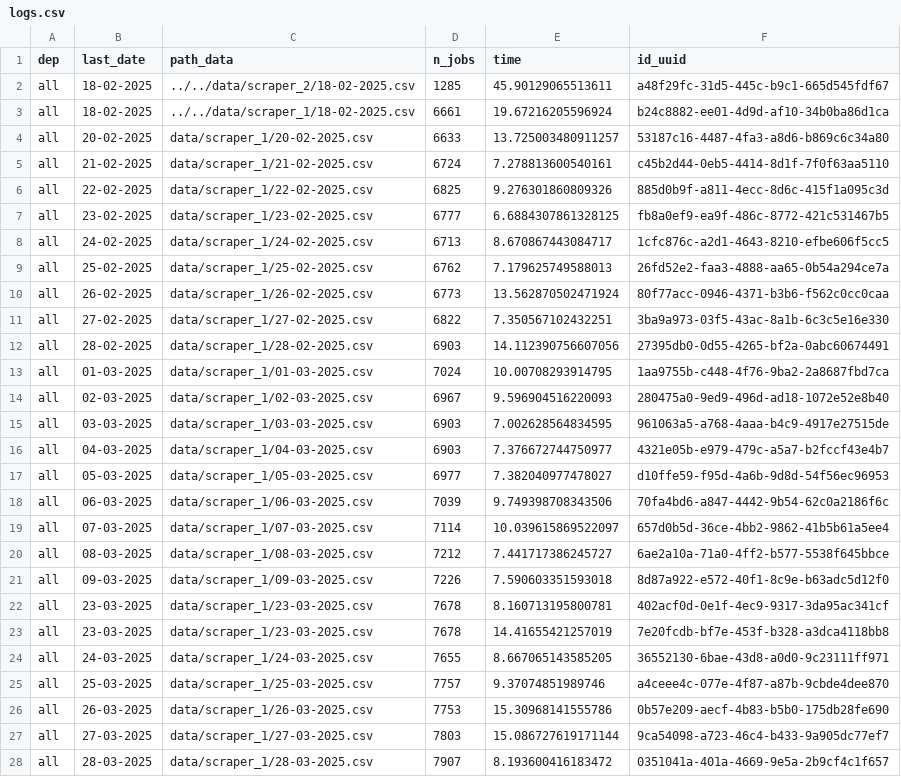
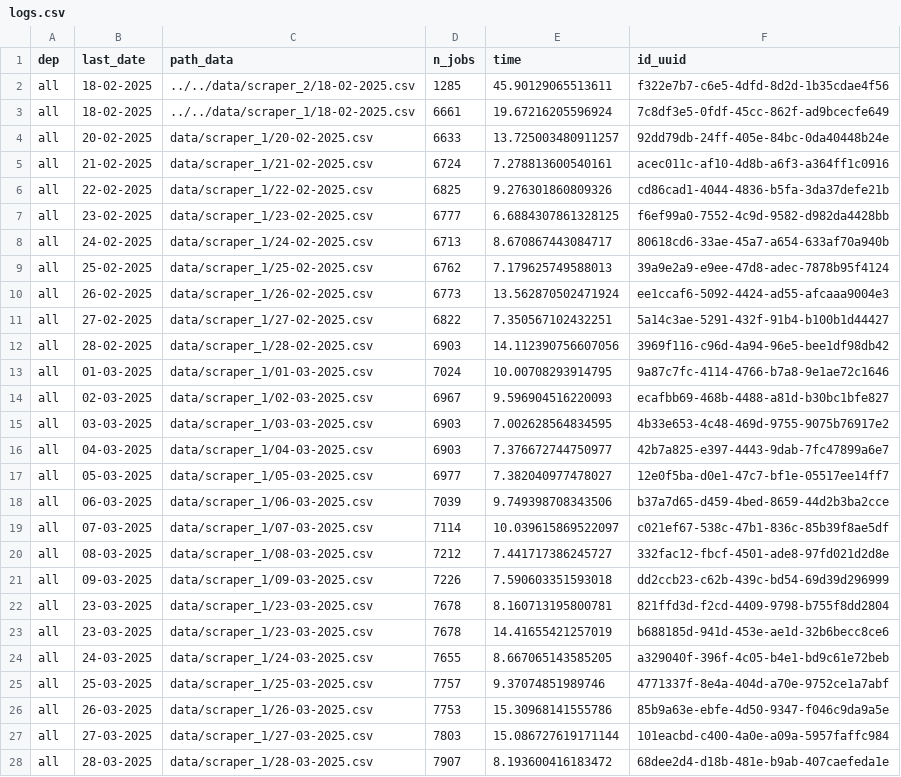
Before and after one commit to CJ2901/extract_empleos, a CSV file: scrapers/scraper_1/logs/logs.csv, drawn as a sheet; only a part is shown; the diff covers the shown part only.

```diff
--- a/scrapers/scraper_1/logs/logs.csv
+++ b/scrapers/scraper_1/logs/logs.csv
@@ -1,28 +1,28 @@
 dep,last_date,path_data,n_jobs,time,id_uuid
-all,18-02-2025,../../data/scraper_2/18-02-2025.csv,1285,45.90129065513611,a48f29fc-31d5-445c-b9c1-665d545fdf67
-all,18-02-2025,../../data/scraper_1/18-02-2025.csv,6661,19.67216205596924,b24c8882-ee01-4d9d-af10-34b0ba86d1ca
-all,20-02-2025,data/scraper_1/20-02-2025.csv,6633,13.725003480911257,53187c16-4487-4fa3-a8d6-b869c6c34a80
-all,21-02-2025,data/scraper_1/21-02-2025.csv,6724,7.278813600540161,c45b2d44-0eb5-4414-8d1f-7f0f63aa5110
-all,22-02-2025,data/scraper_1/22-02-2025.csv,6825,9.276301860809326,885d0b9f-a811-4ecc-8d6c-415f1a095c3d
-all,23-02-2025,data/scraper_1/23-02-2025.csv,6777,6.6884307861328125,fb8a0ef9-ea9f-486c-8772-421c531467b5
-all,24-02-2025,data/scraper_1/24-02-2025.csv,6713,8.670867443084717,1cfc876c-a2d1-4643-8210-efbe606f5cc5
-all,25-02-2025,data/scraper_1/25-02-2025.csv,6762,7.179625749588013,26fd52e2-faa3-4888-aa65-0b54a294ce7a
-all,26-02-2025,data/scraper_1/26-02-2025.csv,6773,13.562870502471924,80f77acc-0946-4371-b3b6-f562c0cc0caa
-all,27-02-2025,data/scraper_1/27-02-2025.csv,6822,7.350567102432251,3ba9a973-03f5-43ac-8a1b-6c3c5e16e330
-all,28-02-2025,data/scraper_1/28-02-2025.csv,6903,14.112390756607056,27395db0-0d55-4265-bf2a-0abc60674491
-all,01-03-2025,data/scraper_1/01-03-2025.csv,7024,10.00708293914795,1aa9755b-c448-4f76-9ba2-2a8687fbd7ca
-all,02-03-2025,data/scraper_1/02-03-2025.csv,6967,9.596904516220093,280475a0-9ed9-496d-ad18-1072e52e8b40
-all,03-03-2025,data/scraper_1/03-03-2025.csv,6903,7.002628564834595,961063a5-a768-4aaa-b4c9-4917e27515de
-all,04-03-2025,data/scraper_1/04-03-2025.csv,6903,7.376672744750977,4321e05b-e979-479c-a5a7-b2fccf43e4b7
-all,05-03-2025,data/scraper_1/05-03-2025.csv,6977,7.382040977478027,d10ffe59-f95d-4a6b-9d8d-54f56ec96953
-all,06-03-2025,data/scraper_1/06-03-2025.csv,7039,9.749398708343506,70fa4bd6-a847-4442-9b54-62c0a2186f6c
-all,07-03-2025,data/scraper_1/07-03-2025.csv,7114,10.039615869522097,657d0b5d-36ce-4bb2-9862-41b5b61a5ee4
-all,08-03-2025,data/scraper_1/08-03-2025.csv,7212,7.441717386245727,6ae2a10a-71a0-4ff2-b577-5538f645bbce
-all,09-03-2025,data/scraper_1/09-03-2025.csv,7226,7.590603351593018,8d87a922-e572-40f1-8c9e-b63adc5d12f0
-all,23-03-2025,data/scraper_1/23-03-2025.csv,7678,8.160713195800781,402acf0d-0e1f-4ec9-9317-3da95ac341cf
-all,23-03-2025,data/scraper_1/23-03-2025.csv,7678,14.41655421257019,7e20fcdb-bf7e-453f-b328-a3dca4118bb8
-all,24-03-2025,data/scraper_1/24-03-2025.csv,7655,8.667065143585205,36552130-6bae-43d8-a0d0-9c23111ff971
-all,25-03-2025,data/scraper_1/25-03-2025.csv,7757,9.37074851989746,a4ceee4c-077e-4f87-a87b-9cbde4dee870
-all,26-03-2025,data/scraper_1/26-03-2025.csv,7753,15.30968141555786,0b57e209-aecf-4b83-b5b0-175db28fe690
-all,27-03-2025,data/scraper_1/27-03-2025.csv,7803,15.086727619171144,9ca54098-a723-46c4-b433-9a905dc77ef7
-all,28-03-2025,data/scraper_1/28-03-2025.csv,7907,8.193600416183472,0351041a-401a-4669-9e5a-2b9cf4c1f657
+all,18-02-2025,../../data/scraper_2/18-02-2025.csv,1285,45.90129065513611,f322e7b7-c6e5-4dfd-8d2d-1b35cdae4f56
+all,18-02-2025,../../data/scraper_1/18-02-2025.csv,6661,19.67216205596924,7c8df3e5-0fdf-45cc-862f-ad9bcecfe649
+all,20-02-2025,data/scraper_1/20-02-2025.csv,6633,13.725003480911257,92dd79db-24ff-405e-84bc-0da40448b24e
+all,21-02-2025,data/scraper_1/21-02-2025.csv,6724,7.278813600540161,acec011c-af10-4d8b-a6f3-a364ff1c0916
+all,22-02-2025,data/scraper_1/22-02-2025.csv,6825,9.276301860809326,cd86cad1-4044-4836-b5fa-3da37defe21b
+all,23-02-2025,data/scraper_1/23-02-2025.csv,6777,6.6884307861328125,f6ef99a0-7552-4c9d-9582-d982da4428bb
+all,24-02-2025,data/scraper_1/24-02-2025.csv,6713,8.670867443084717,80618cd6-33ae-45a7-a654-633af70a940b
+all,25-02-2025,data/scraper_1/25-02-2025.csv,6762,7.179625749588013,39a9e2a9-e9ee-47d8-adec-7878b95f4124
+all,26-02-2025,data/scraper_1/26-02-2025.csv,6773,13.562870502471924,ee1ccaf6-5092-4424-ad55-afcaaa9004e3
+all,27-02-2025,data/scraper_1/27-02-2025.csv,6822,7.350567102432251,5a14c3ae-5291-432f-91b4-b100b1d44427
+all,28-02-2025,data/scraper_1/28-02-2025.csv,6903,14.112390756607056,3969f116-c96d-4a94-96e5-bee1df98db42
+all,01-03-2025,data/scraper_1/01-03-2025.csv,7024,10.00708293914795,9a87c7fc-4114-4766-b7a8-9e1ae72c1646
+all,02-03-2025,data/scraper_1/02-03-2025.csv,6967,9.596904516220093,ecafbb69-468b-4488-a81d-b30bc1bfe827
+all,03-03-2025,data/scraper_1/03-03-2025.csv,6903,7.002628564834595,4b33e653-4c48-469d-9755-9075b76917e2
+all,04-03-2025,data/scraper_1/04-03-2025.csv,6903,7.376672744750977,42b7a825-e397-4443-9dab-7fc47899a6e7
+all,05-03-2025,data/scraper_1/05-03-2025.csv,6977,7.382040977478027,12e0f5ba-d0e1-47c7-bf1e-05517ee14ff7
+all,06-03-2025,data/scraper_1/06-03-2025.csv,7039,9.749398708343506,b37a7d65-d459-4bed-8659-44d2b3ba2cce
+all,07-03-2025,data/scraper_1/07-03-2025.csv,7114,10.039615869522097,c021ef67-538c-47b1-836c-85b39f8ae5df
+all,08-03-2025,data/scraper_1/08-03-2025.csv,7212,7.441717386245727,332fac12-fbcf-4501-ade8-97fd021d2d8e
+all,09-03-2025,data/scraper_1/09-03-2025.csv,7226,7.590603351593018,dd2ccb23-c62b-439c-bd54-69d39d296999
+all,23-03-2025,data/scraper_1/23-03-2025.csv,7678,8.160713195800781,821ffd3d-f2cd-4409-9798-b755f8dd2804
+all,23-03-2025,data/scraper_1/23-03-2025.csv,7678,14.41655421257019,b688185d-941d-453e-ae1d-32b6becc8ce6
+all,24-03-2025,data/scraper_1/24-03-2025.csv,7655,8.667065143585205,a329040f-396f-4c05-b4e1-bd9c61e72beb
+all,25-03-2025,data/scraper_1/25-03-2025.csv,7757,9.37074851989746,4771337f-8e4a-404d-a70e-9752ce1a7abf
+all,26-03-2025,data/scraper_1/26-03-2025.csv,7753,15.30968141555786,85b9a63e-ebfe-4d50-9347-f046c9da9a5e
+all,27-03-2025,data/scraper_1/27-03-2025.csv,7803,15.086727619171144,101eacbd-c400-4a0e-a09a-5957faffc984
+all,28-03-2025,data/scraper_1/28-03-2025.csv,7907,8.193600416183472,68dee2d4-d18b-481e-b9ab-407caefeda1e
```
Also changed, not shown: 1 added row and 2 edited cells elsewhere in this file, 1 other file.
